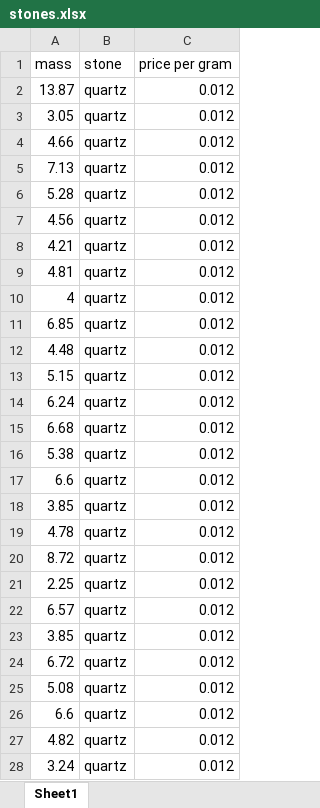
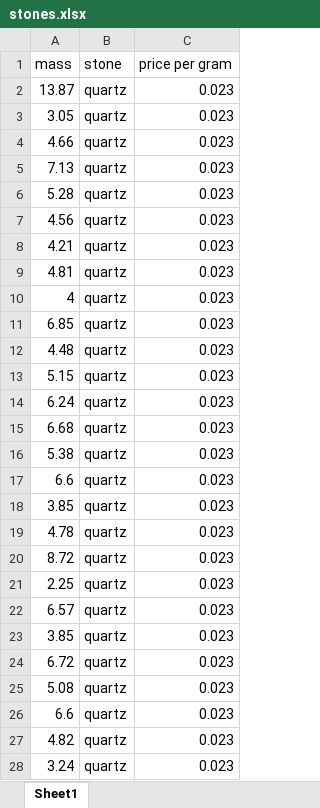
Before and after one commit to ab9sq/lab, an Excel workbook: data/stones.xlsx, sheet Sheet1, drawn as a sheet; only a part is shown; values as stored, in another font and other column widths than the file's, no borders; the diff covers the shown part only; the diff names each change by its address in the sheet, - before the commit and + after, or states it on an @@ line.

```diff
--- a/data/stones.xlsx (sheet Sheet1)
+++ b/data/stones.xlsx (sheet Sheet1)
-C2:C28 (price per gram): 0.012
+C2:C28 (price per gram): 0.023
```
Also changed, not shown: 286 edited cells elsewhere in this sheet, 3 other files.
